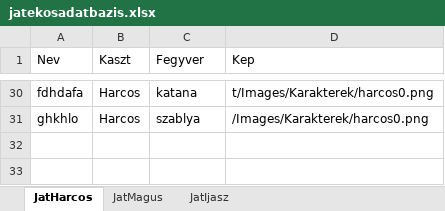
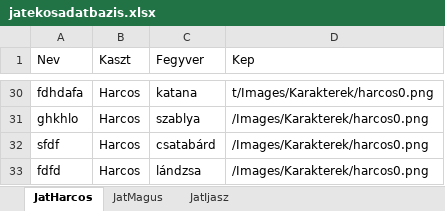
Before and after one commit to BBalint94/BM-Project, an Excel workbook: Raetreon/bin/Debug/Fajlok/DB/jatekosadatbazis.xlsx, sheet JatHarcos, drawn as a sheet; only a part is shown, gaps mark what is left out; values as stored, in another font and other column widths than the file's, no borders; the diff names each change by its address in the sheet, - before the commit and + after, or states it on an @@ line.

```diff
--- a/Raetreon/bin/Debug/Fajlok/DB/jatekosadatbazis.xlsx (sheet JatHarcos)
+++ b/Raetreon/bin/Debug/Fajlok/DB/jatekosadatbazis.xlsx (sheet JatHarcos)
+row 32: sfdf | Harcos | csatabárd | /Images/Karakterek/harcos0.png
+row 33: fdfd | Harcos | lándzsa | /Images/Karakterek/harcos0.png
```
Also changed, not shown: sheet JatMagus, 31 other files.
